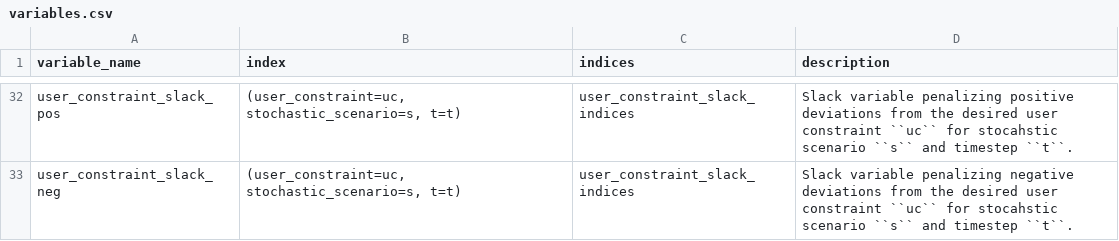
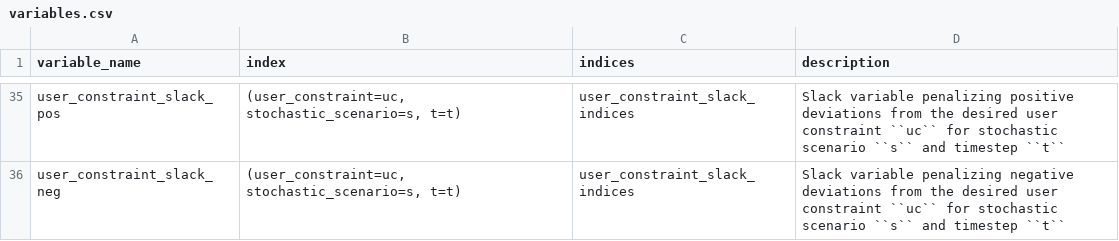
Before and after one commit to spine-tools/SpineOpt.jl, a CSV file: docs/src/mathematical_formulation/variables.csv, drawn as a sheet; only a part is shown, gaps mark what is left out; addresses are those after the commit; the diff covers the shown part only; the diff names each change by its address in the sheet, - before the commit and + after, or states it on an @@ line.

```diff
--- a/docs/src/mathematical_formulation/variables.csv
+++ b/docs/src/mathematical_formulation/variables.csv
-D35 (description): …``uc`` for stocahstic scenario ``s`` and timestep ``t``.
+D35 (description): …``uc`` for stochastic scenario ``s`` and timestep ``t``
-D36 (description): …``uc`` for stocahstic scenario ``s`` and timestep ``t``.
+D36 (description): …``uc`` for stochastic scenario ``s`` and timestep ``t``
```
Also changed, not shown: 4 added rows, 1 removed row and 17 edited cells elsewhere in this file.
